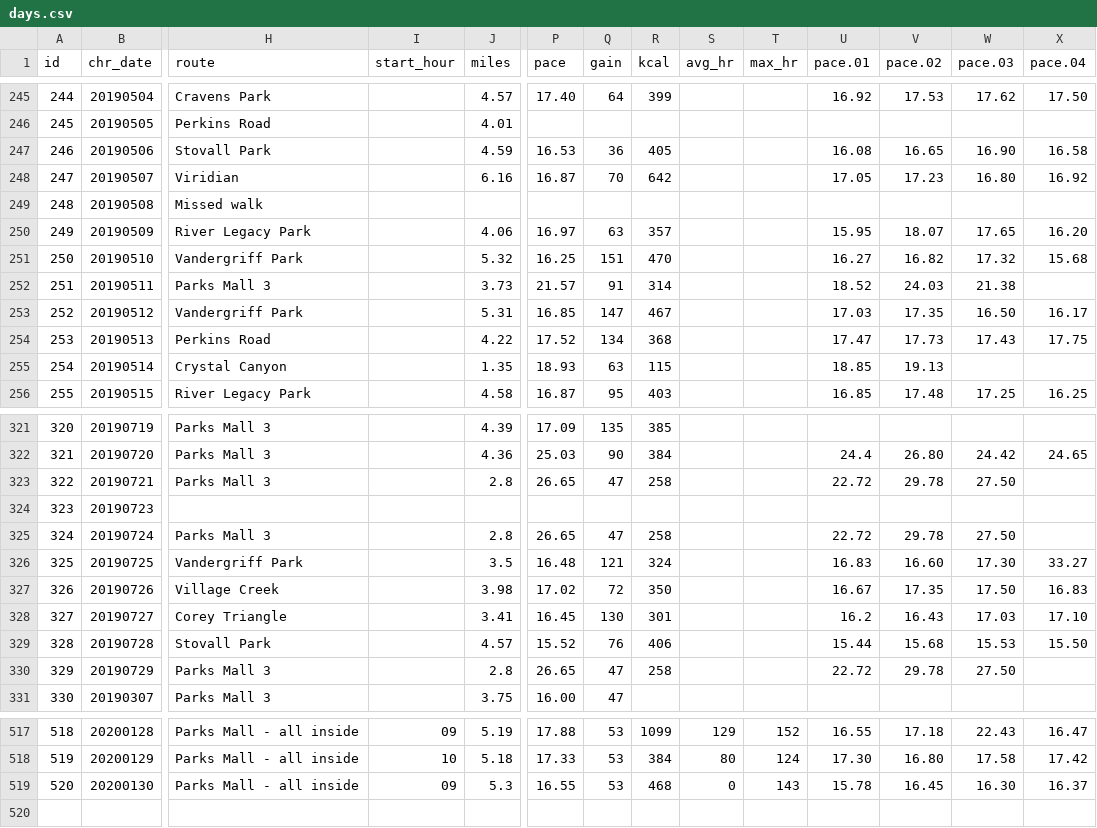
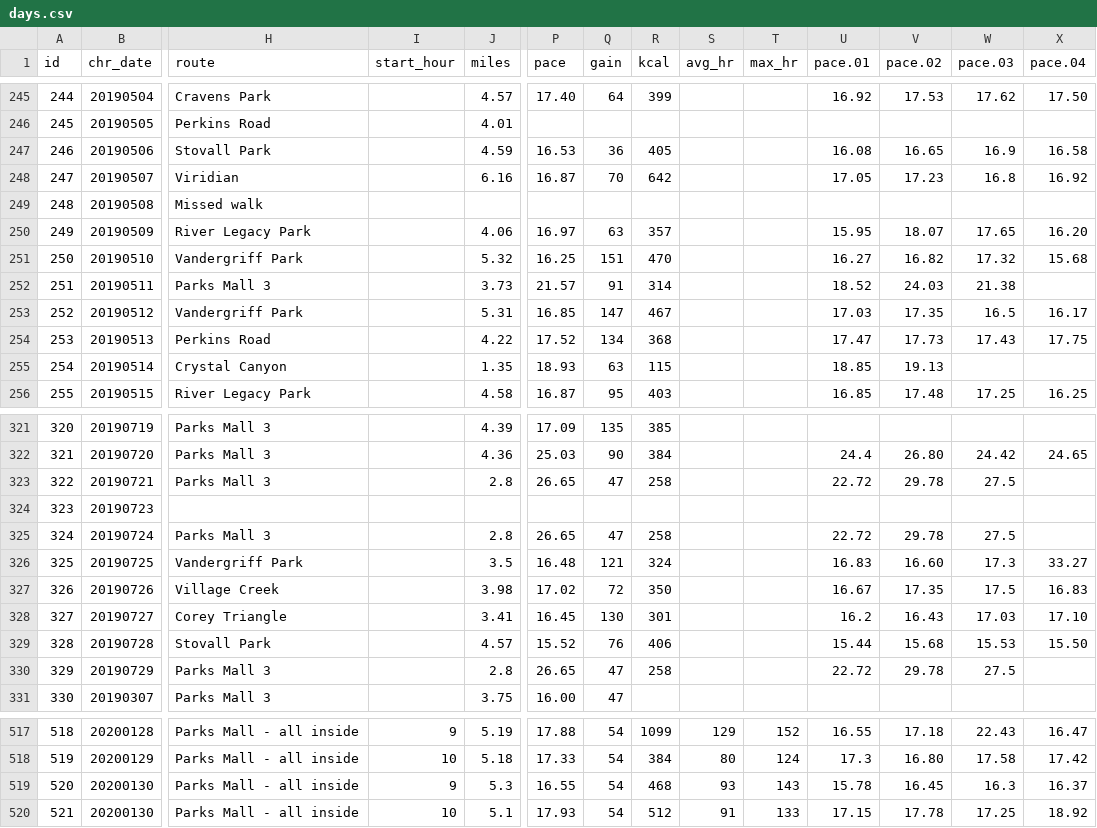
Before and after one commit to gitHubSlinkman/MyWalks, a CSV file: data/days.csv, drawn as a sheet; only a part is shown, gaps mark what is left out; rows hold the shown columns only; the diff covers the shown part only; the diff names each change by its address in the sheet, - before the commit and + after, or states it on an @@ line.

```diff
--- a/data/days.csv
+++ b/data/days.csv
-W247 (pace.03): 16.90
+W247 (pace.03): 16.9
-W248 (pace.03): 16.80
+W248 (pace.03): 16.8
-W253 (pace.03): 16.50
+W253 (pace.03): 16.5
-W323 (pace.03): 27.50
+W323 (pace.03): 27.5
-W325 (pace.03): 27.50
+W325 (pace.03): 27.5
-W326 (pace.03): 17.30
+W326 (pace.03): 17.3
-W327 (pace.03): 17.50
+W327 (pace.03): 17.5
-W330 (pace.03): 27.50
+W330 (pace.03): 27.5
-I517 (start_hour): 09
+I517 (start_hour): 9
-Q517:Q519 (gain): 53
+Q517:Q519 (gain): 54
-U518 (pace.01): 17.30
+U518 (pace.01): 17.3
-I519 (start_hour): 09
+I519 (start_hour): 9
-S519 (avg_hr): 0
+S519 (avg_hr): 93
-W519 (pace.03): 16.30
+W519 (pace.03): 16.3
+row 520: 521 | 20200130 | Parks Mall - all inside | 10 | 5.1 | 17.93 | 54 | 512 | 91 | 133 | 17.15 | 17.78 | 17.25 | 18.92
```
Also changed, not shown: 47 edited cells elsewhere in this file, 5 other files.
